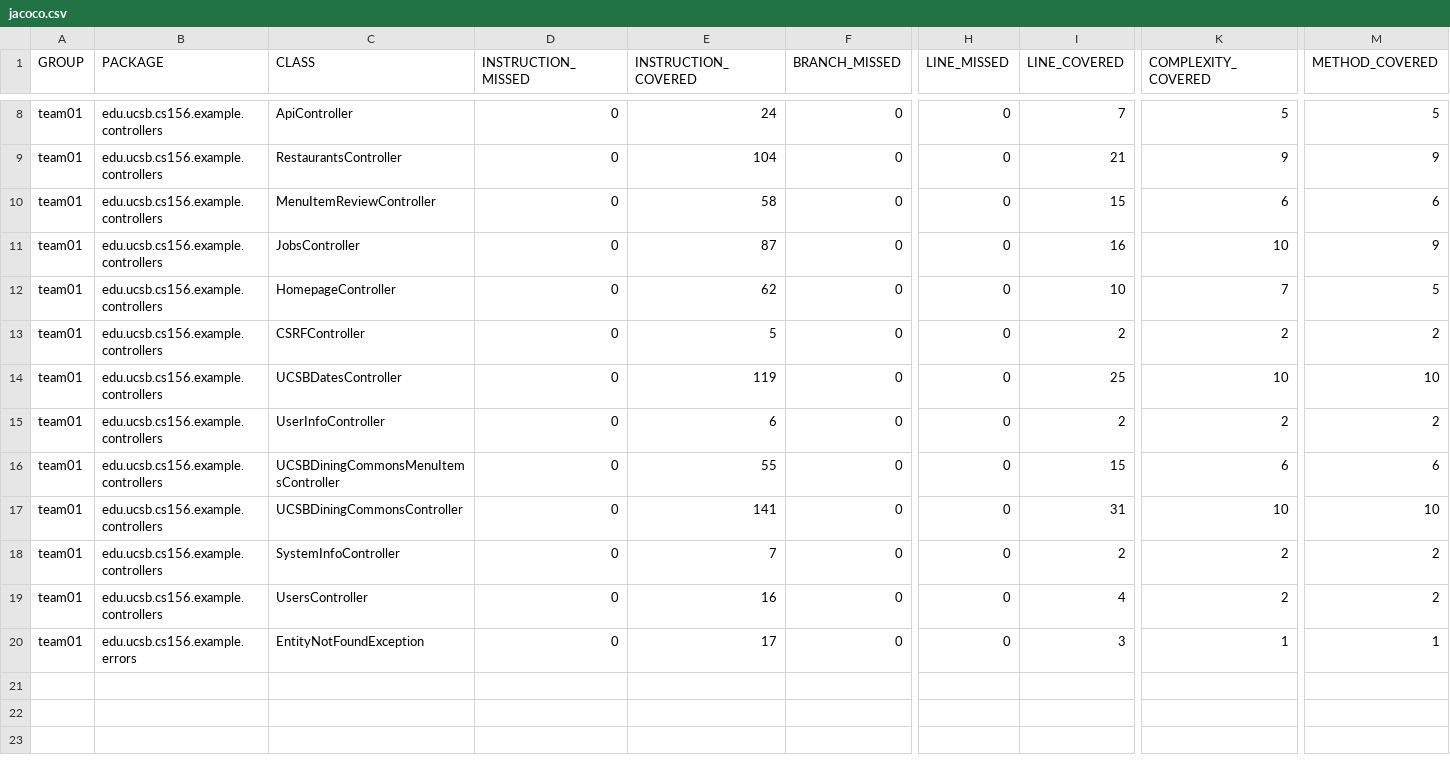
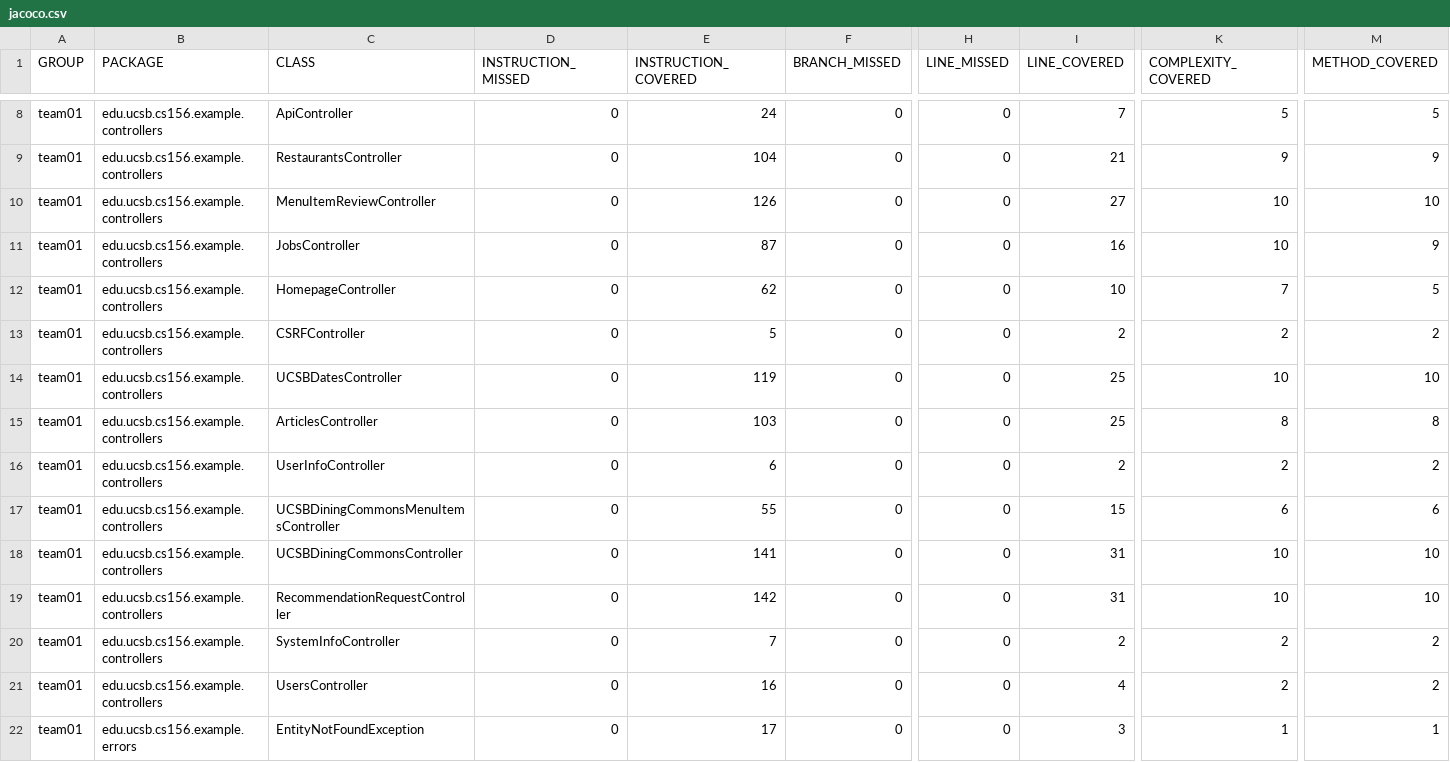
Before and after one commit to ucsb-cs156-s25/team01-s25-03, a CSV file: prs/56/jacoco/jacoco.csv, drawn as a sheet; only a part is shown, gaps mark what is left out; rows hold the shown columns only; the diff names each change by its address in the sheet, - before the commit and + after, or states it on an @@ line.

Commit message:
Deploying to gh-pages from @ ucsb-cs156-s25/team01-s25-03@df93e57d72e30758514ae8a7f4e5b1264d909249 🚀

```diff
--- a/prs/56/jacoco/jacoco.csv
+++ b/prs/56/jacoco/jacoco.csv
-E10 (INSTRUCTION_COVERED): 58
+E10 (INSTRUCTION_COVERED): 126
-I10 (LINE_COVERED): 15
+I10 (LINE_COVERED): 27
-K10 (COMPLEXITY_COVERED): 6
+K10 (COMPLEXITY_COVERED): 10
-M10 (METHOD_COVERED): 6
+M10 (METHOD_COVERED): 10
+row 15: team01 | edu.ucsb.cs156.example.controllers | ArticlesController | 0 | 103 | 0 | 0 | 25 | 8 | 8
+row 19: team01 | edu.ucsb.cs156.example.controllers | RecommendationRequestController | 0 | 142 | 0 | 0 | 31 | 10 | 10
```
Also changed, not shown: 13 other files.
